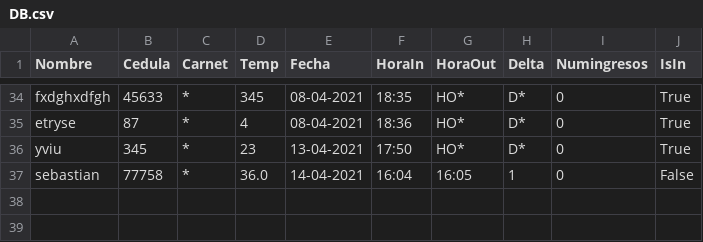
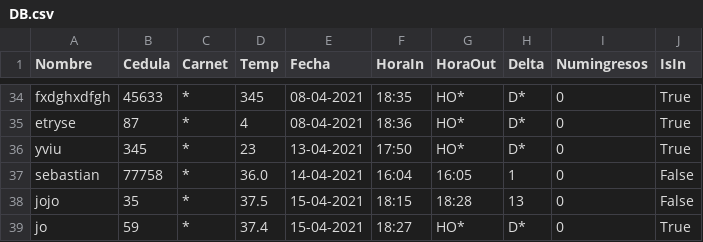
Before and after one commit to julianVelandia/UI_RETEDECON, a CSV file: src/models/data/DB.csv, drawn as a sheet; only a part is shown, gaps mark what is left out; the diff names each change by its address in the sheet, - before the commit and + after, or states it on an @@ line.

```diff
--- a/src/models/data/DB.csv
+++ b/src/models/data/DB.csv
+row 38: jojo | 35 | * | 37.5 | 15-04-2021 | 18:15 | 18:28 | 13 | 0 | False
+row 39: jo | 59 | * | 37.4 | 15-04-2021 | 18:27 | HO* | D* | 0 | True
```
Also changed, not shown: 18 other files.
